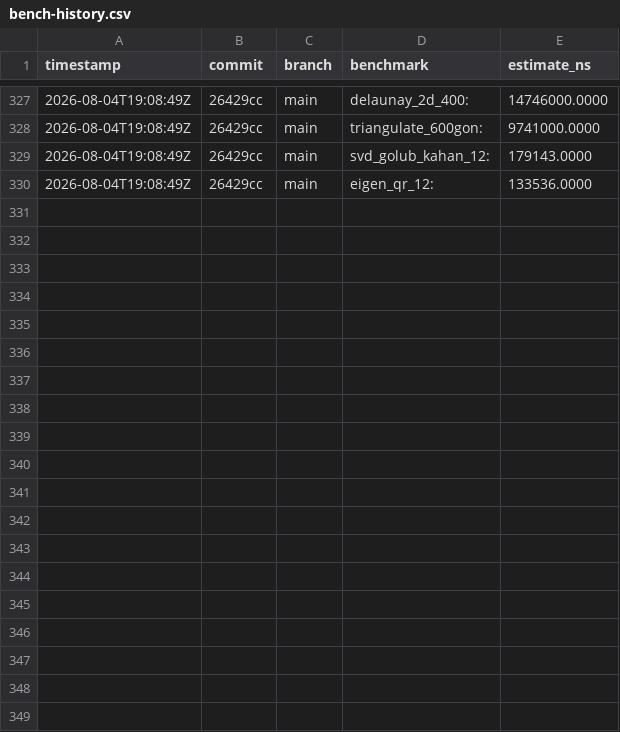
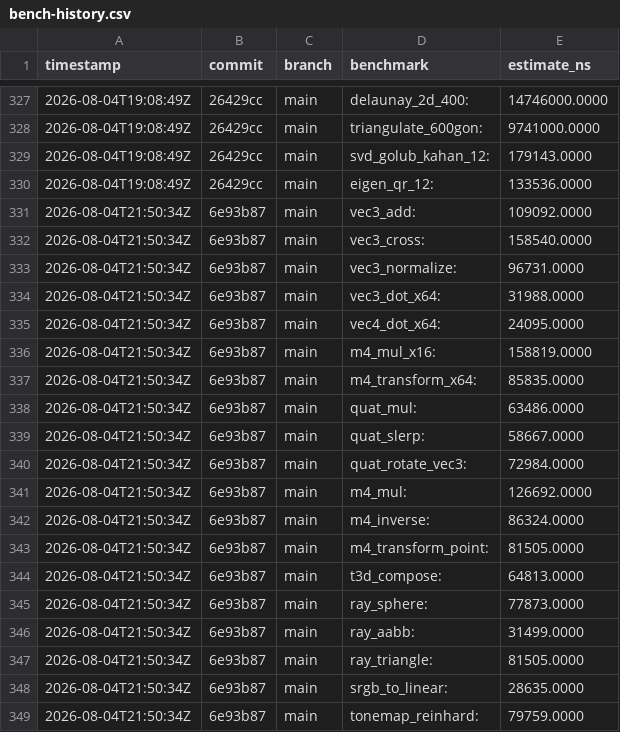
Before and after one commit to MacCracken/hisab, a CSV file: bench-history.csv, drawn as a sheet; only a part is shown, gaps mark what is left out; the diff covers the shown part only.

```diff
--- a/bench-history.csv
+++ b/bench-history.csv
@@ -330 +330,20 @@ timestamp,commit,branch,benchmark,estimate_ns
 2026-08-04T19:08:49Z,26429cc,main,eigen_qr_12:,133536.0000
+2026-08-04T21:50:34Z,6e93b87,main,vec3_add:,109092.0000
+2026-08-04T21:50:34Z,6e93b87,main,vec3_cross:,158540.0000
+2026-08-04T21:50:34Z,6e93b87,main,vec3_normalize:,96731.0000
+2026-08-04T21:50:34Z,6e93b87,main,vec3_dot_x64:,31988.0000
+2026-08-04T21:50:34Z,6e93b87,main,vec4_dot_x64:,24095.0000
+2026-08-04T21:50:34Z,6e93b87,main,m4_mul_x16:,158819.0000
+2026-08-04T21:50:34Z,6e93b87,main,m4_transform_x64:,85835.0000
+2026-08-04T21:50:34Z,6e93b87,main,quat_mul:,63486.0000
+2026-08-04T21:50:34Z,6e93b87,main,quat_slerp:,58667.0000
+2026-08-04T21:50:34Z,6e93b87,main,quat_rotate_vec3:,72984.0000
+2026-08-04T21:50:34Z,6e93b87,main,m4_mul:,126692.0000
+2026-08-04T21:50:34Z,6e93b87,main,m4_inverse:,86324.0000
+2026-08-04T21:50:34Z,6e93b87,main,m4_transform_point:,81505.0000
+2026-08-04T21:50:34Z,6e93b87,main,t3d_compose:,64813.0000
+2026-08-04T21:50:34Z,6e93b87,main,ray_sphere:,77873.0000
+2026-08-04T21:50:34Z,6e93b87,main,ray_aabb:,31499.0000
+2026-08-04T21:50:34Z,6e93b87,main,ray_triangle:,81505.0000
+2026-08-04T21:50:34Z,6e93b87,main,srgb_to_linear:,28635.0000
+2026-08-04T21:50:34Z,6e93b87,main,tonemap_reinhard:,79759.0000
```
Also changed, not shown: 16 added rows elsewhere in this file, 7 other files.
